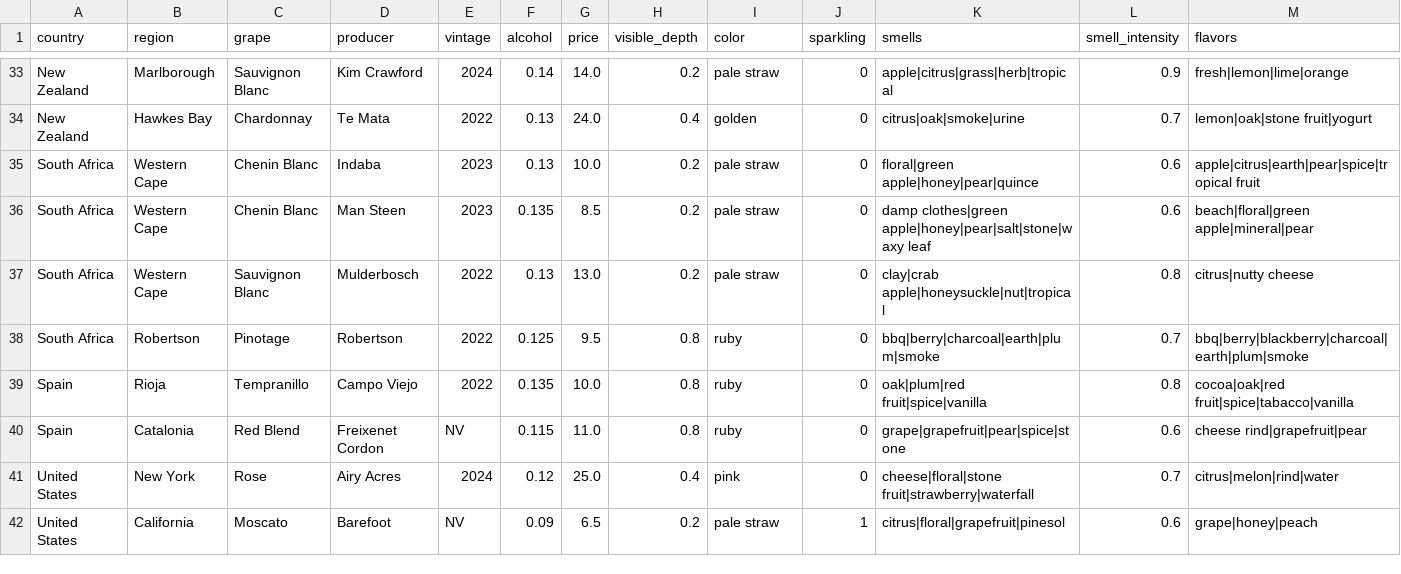
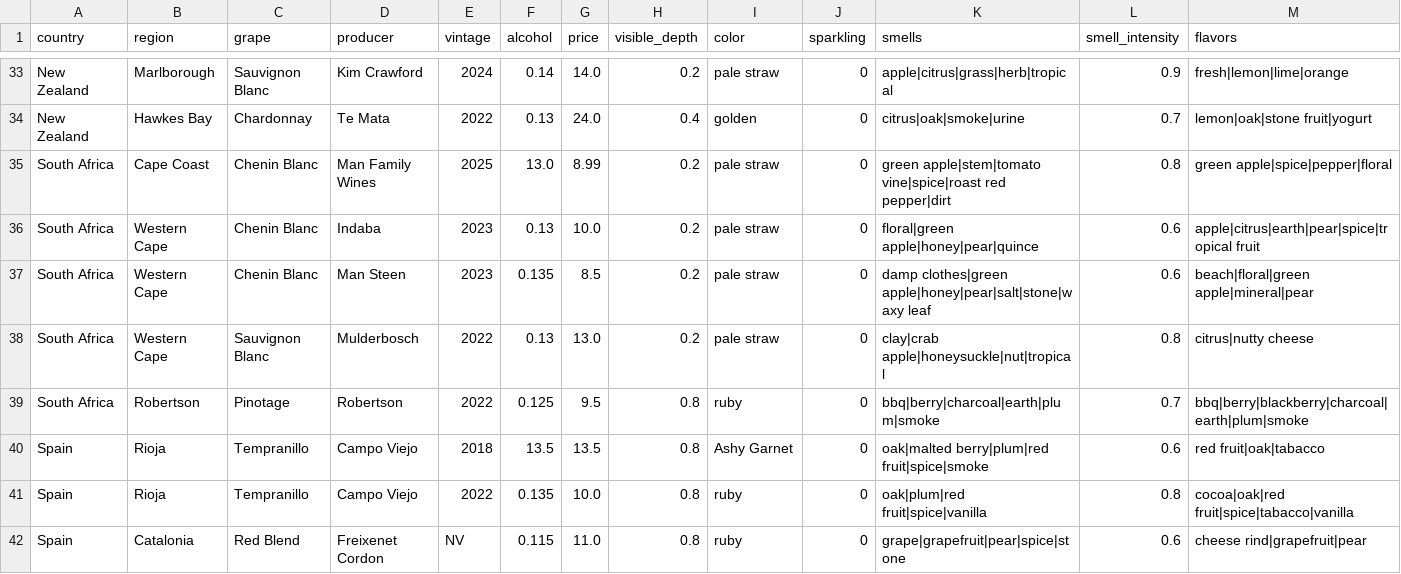
Before and after one commit to ZythiQ/wines-project, a CSV file: docs/wines.csv, drawn as a sheet; only a part is shown, gaps mark what is left out; the shorter side is filled out with more unchanged rows; rows hold the shown columns only; the diff names each change by its address in the sheet, - before the commit and + after, or states it on an @@ line.

Commit message:
Fixed hardcoded path (LOL) + Added 2 wines.

```diff
--- a/docs/wines.csv
+++ b/docs/wines.csv
+row 35: South Africa | Cape Coast | Chenin Blanc | Man Family Wines | 2025 | 13.0 | 8.99 | 0.2 | pale straw | 0 | green apple|stem|tomato vine|spice|roast red pepper|dirt | 0.8 | green apple|spice|pepper|floral
+row 40: Spain | Rioja | Tempranillo | Campo Viejo | 2018 | 13.5 | 13.5 | 0.8 | Ashy Garnet | 0 | oak|malted berry|plum|red fruit|spice|smoke | 0.6 | red fruit|oak|tabacco
```
Also changed, not shown: 3 other files.
